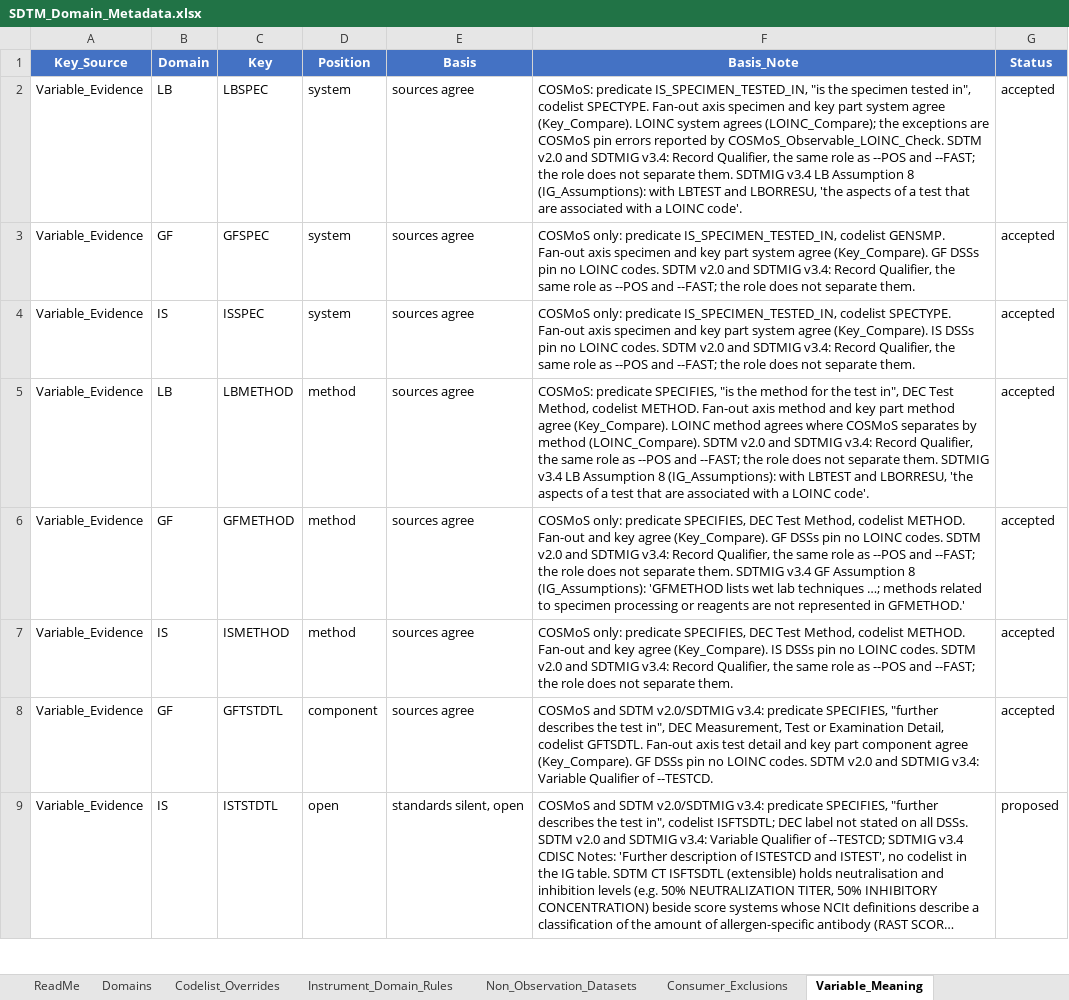
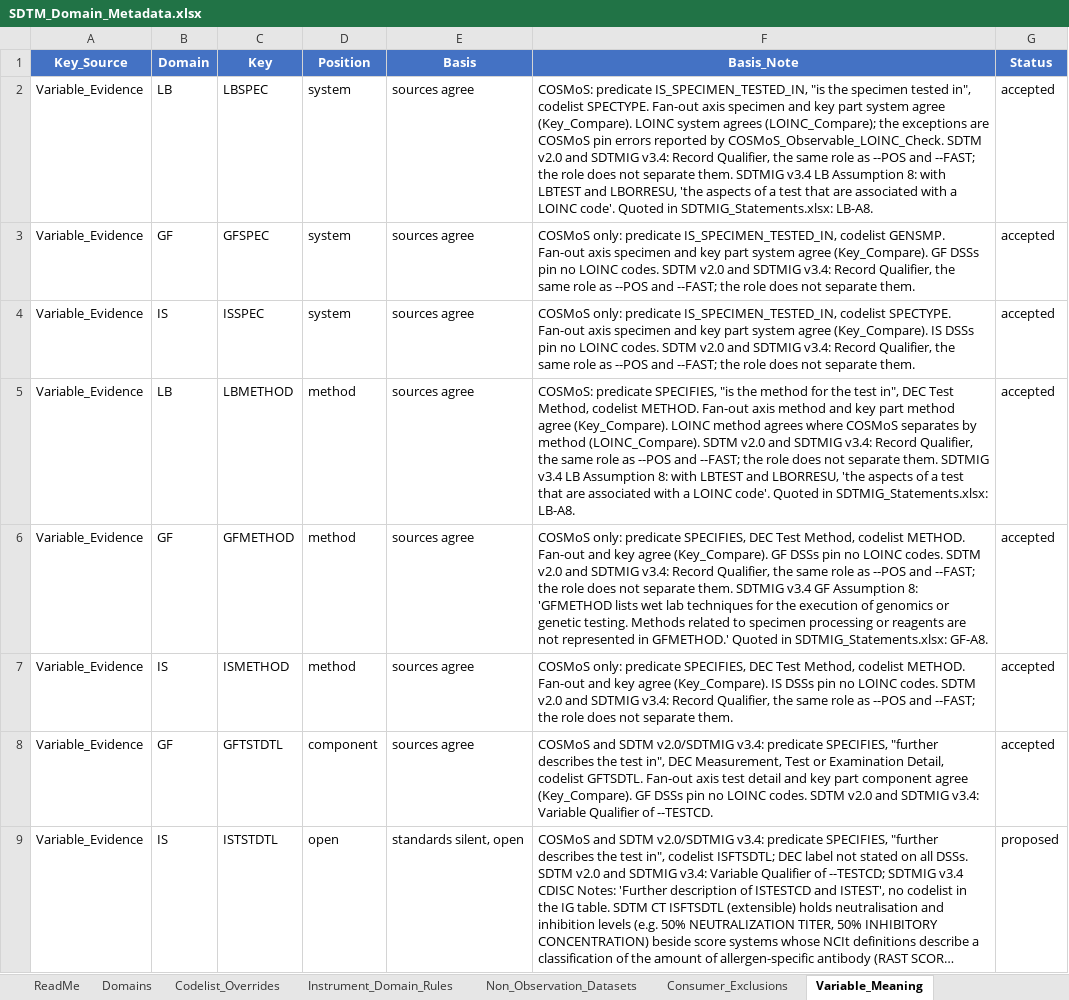
Before and after one commit to kerfors/cdisc-for-ai, an Excel workbook: sdtm-domain-reference/machine_actionable/SDTM_Domain_Metadata.xlsx, sheet Variable_Meaning, drawn as a sheet; only a part is shown; long unchanged cells end in …; values as stored, in another font and other column widths than the file's, no borders; the diff covers the shown part only; the diff names each change by its address in the sheet, - before the commit and + after, or states it on an @@ line.

```diff
--- a/sdtm-domain-reference/machine_actionable/SDTM_Domain_Metadata.xlsx (sheet Variable_Meaning)
+++ b/sdtm-domain-reference/machine_actionable/SDTM_Domain_Metadata.xlsx (sheet Variable_Meaning)
-F2 (Basis_Note): …LB Assumption 8 (IG_Assumptions): with LBTEST and LBORRESU, 'the aspects of a test that are associated with a LOINC code'.
+F2 (Basis_Note): …LB Assumption 8: with LBTEST and LBORRESU, 'the aspects of a test that are associated with a LOINC code'. Quoted in SDTMIG_Statements.xlsx: LB-A8.
-F5 (Basis_Note): …LB Assumption 8 (IG_Assumptions): with LBTEST and LBORRESU, 'the aspects of a test that are associated with a LOINC code'.
+F5 (Basis_Note): …LB Assumption 8: with LBTEST and LBORRESU, 'the aspects of a test that are associated with a LOINC code'. Quoted in SDTMIG_Statements.xlsx: LB-A8.
-F6 (Basis_Note): …GF Assumption 8 (IG_Assumptions): 'GFMETHOD lists wet lab techniques …; methods related to specimen processing or reagents are not represented in GFMETHOD.'
+F6 (Basis_Note): …GF Assumption 8: 'GFMETHOD lists wet lab techniques for the execution of genomics or genetic testing. Methods related to specimen processing or reagents are not represented in GFMETHOD.' Quoted in SDTMIG_Statements.xlsx: GF-A8.
```
Also changed, not shown: 7 edited cells elsewhere in this sheet, sdtm-findings-graph/machine_actionable/Immunogenicity_Findings.xlsx, sdtm-findings-graph/machine_actionable/Measurement_Findings.xlsx, 8 other files.
